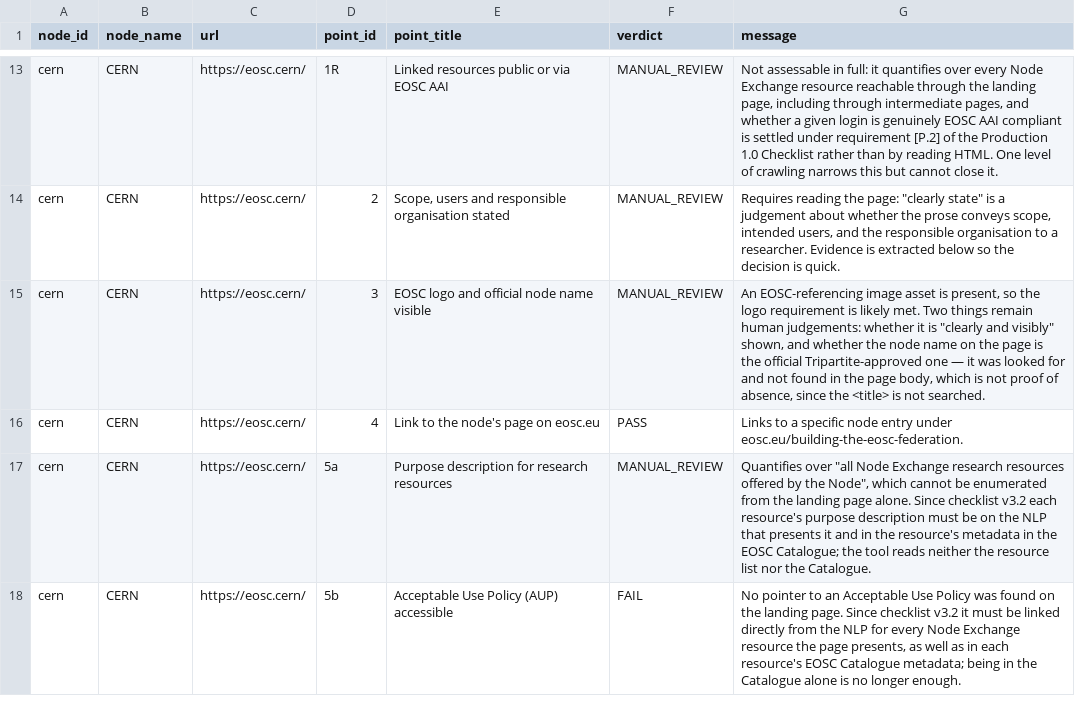
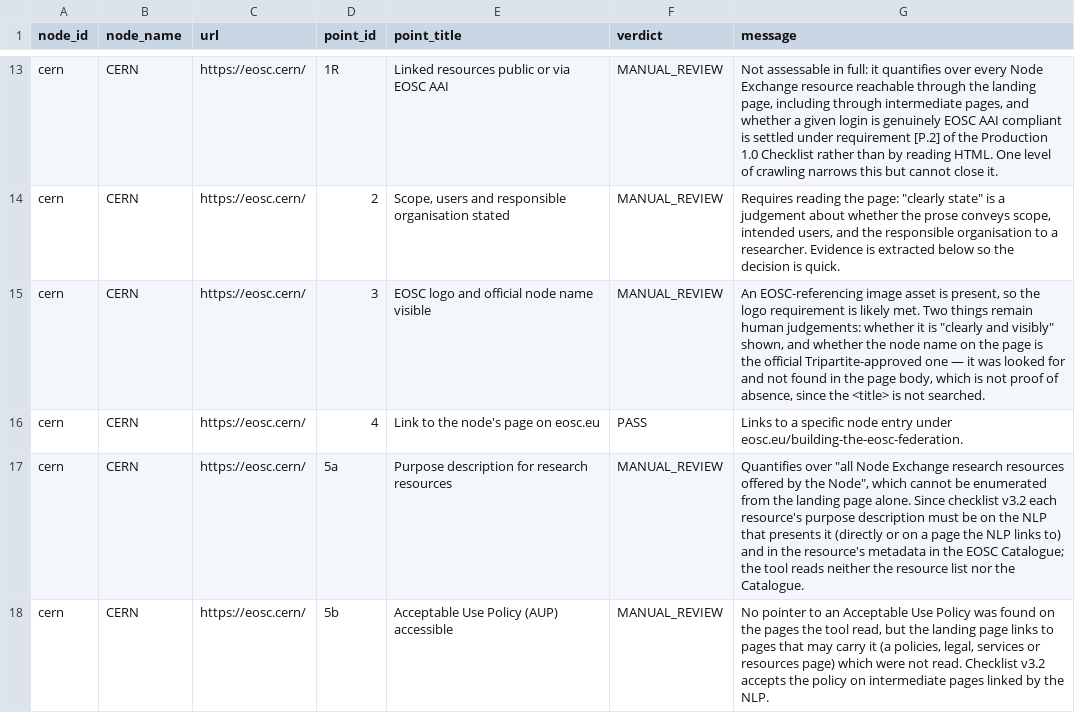
Before and after one commit to marioreale/eosc-basic-compliance, a CSV file: results/results.csv, drawn as a sheet; only a part is shown, gaps mark what is left out; the diff covers the shown part only.

Commit message:
Checklist v3.2 re-issued: AUP/UAP may be on the NLP or on pages it links to; follow policies/services pages for item 5; re-score web-13 offline (50/8/72, no 5b/5c FAIL); docs and Word/PDF guides updated

```diff
--- a/results/results.csv
+++ b/results/results.csv
@@ -16,3 +16,3 @@ cern,CERN,https://eosc.cern/,3,EOSC logo and official node name visible,MANUAL_R
 cern,CERN,https://eosc.cern/,4,Link to the node's page on eosc.eu,PASS,Links to a specific node entry under eosc.eu/building-the-eosc-federation.
-cern,CERN,https://eosc.cern/,5a,Purpose description for research resources,MANUAL_REVIEW,"Quantifies over ""all Node Exchange research resources offered by the Node"", which cannot be enumerated from the landing page alone. Since checklist v3.2 each resource's purpose description must be on the NLP that presents it and in the resource's metadata in the EOSC Catalogue; the tool reads neither the resource list nor the Catalogue."
-cern,CERN,https://eosc.cern/,5b,Acceptable Use Policy (AUP) accessible,FAIL,"No pointer to an Acceptable Use Policy was found on the landing page. Since checklist v3.2 it must be linked directly from the NLP for every Node Exchange resource the page presents, as well as in each resource's EOSC Catalogue metadata; being in the Catalogue alone is no longer enough."
+cern,CERN,https://eosc.cern/,5a,Purpose description for research resources,MANUAL_REVIEW,"Quantifies over ""all Node Exchange research resources offered by the Node"", which cannot be enumerated from the landing page alone. Since checklist v3.2 each resource's purpose description must be on the NLP that presents it (directly or on a page the NLP links to) and in the resource's metadata in the EOSC Catalogue; the tool reads neither the resource list nor the Catalogue."
+cern,CERN,https://eosc.cern/,5b,Acceptable Use Policy (AUP) accessible,MANUAL_REVIEW,"No pointer to an Acceptable Use Policy was found on the pages the tool read, but the landing page links to pages that may carry it (a policies, legal, services or resources page) which were not read. Checklist v3.2 accepts the policy on intermediate pages linked by the NLP."
```
Also changed, not shown: 31 edited cells elsewhere in this file, 23 other files.
